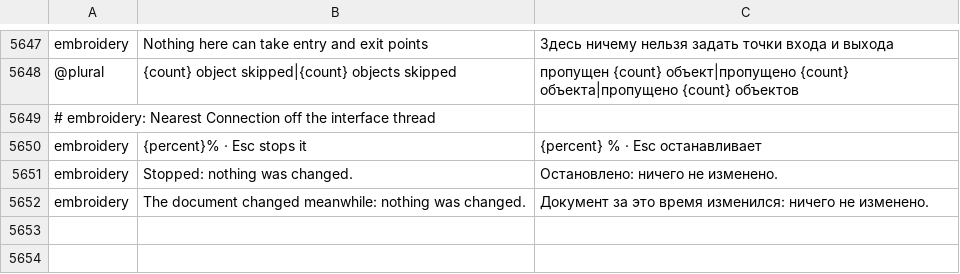
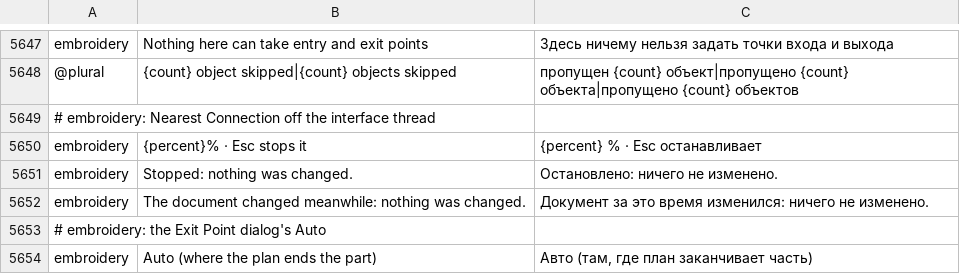
Before and after one commit to przbat-public/vectorcraft-stitch, a TSV file: crates/ui-egui/src/i18n/ru.tsv, drawn as a sheet; only a part is shown, gaps mark what is left out.

```diff
--- a/crates/ui-egui/src/i18n/ru.tsv
+++ b/crates/ui-egui/src/i18n/ru.tsv
@@ -5652 +5652,3 @@ embroidery	Stopped: nothing was changed.	Остановлено: ничего н
 embroidery	The document changed meanwhile: nothing was changed.	Документ за это время изменился: ничего не изменено.
+# embroidery: the Exit Point dialog's Auto
+embroidery	Auto (where the plan ends the part)	Авто (там, где план заканчивает часть)
```
Also changed, not shown: crates/ui-egui/src/i18n/bg.tsv, crates/ui-egui/src/i18n/el.tsv, 29 other files.
